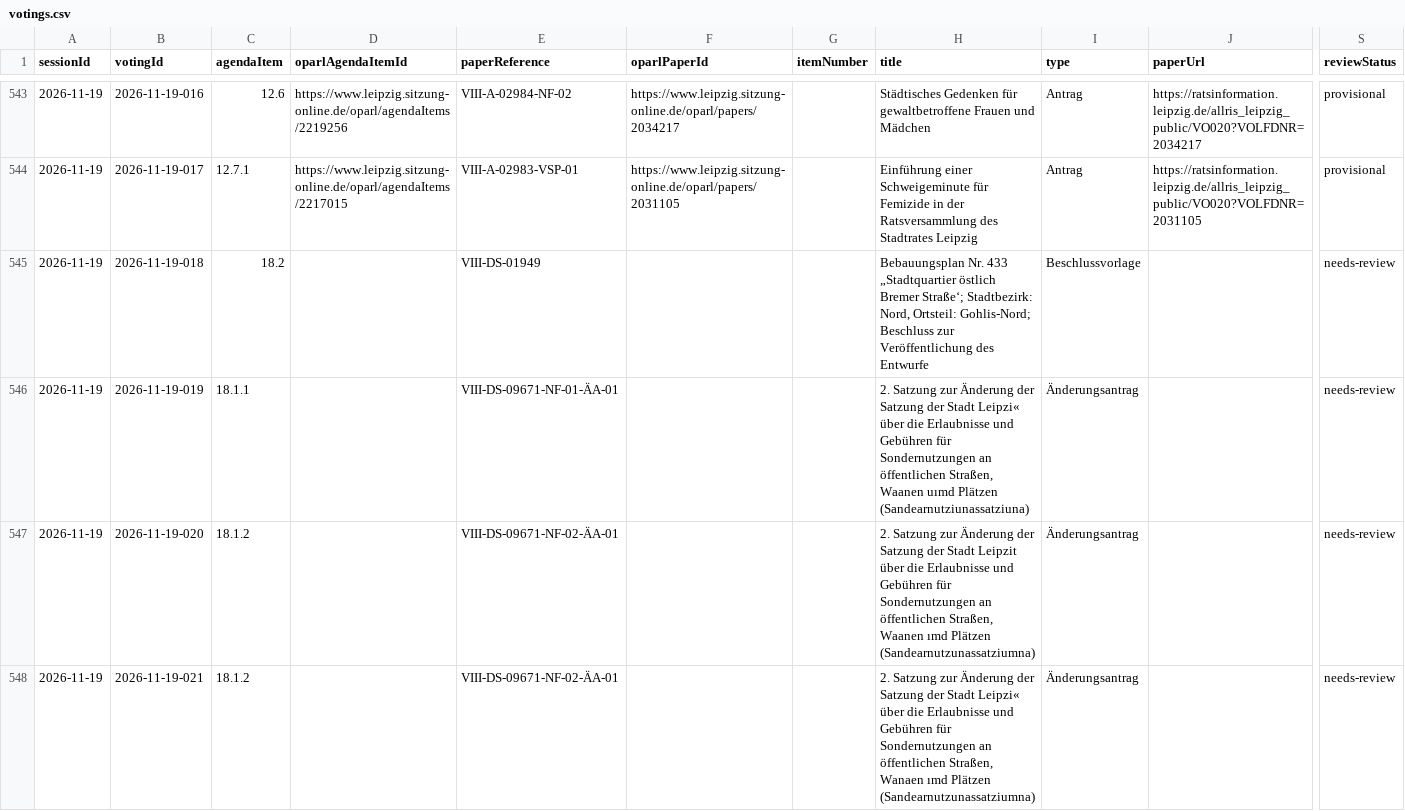
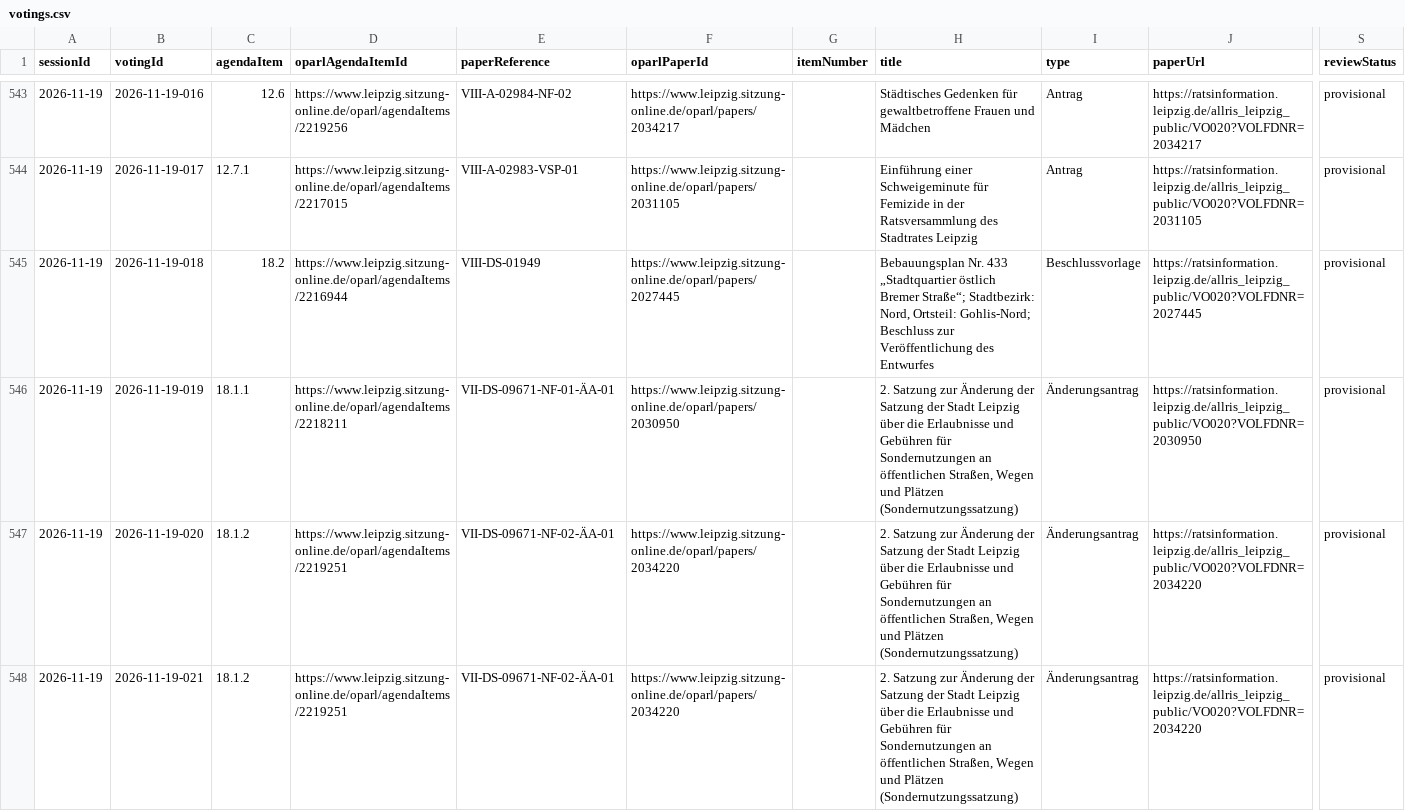
Before and after one commit to ungeschneuer/StadtratWatch-Leipzig, a CSV file: data/leipzig-8/votings.csv, drawn as a sheet; only a part is shown, gaps mark what is left out; the diff covers the shown part only; the diff names each change by its address in the sheet, - before the commit and + after, or states it on an @@ line.

```diff
--- a/data/leipzig-8/votings.csv
+++ b/data/leipzig-8/votings.csv
-D545 (oparlAgendaItemId): (empty)
+D545 (oparlAgendaItemId): https://www.leipzig.sitzung-online.de/oparl/agendaItems/2216944
-F545 (oparlPaperId): (empty)
+F545 (oparlPaperId): https://www.leipzig.sitzung-online.de/oparl/papers/2027445
-H545 (title): …östlich Bremer Straße‘; Stadtbezirk: Nord, Ortsteil: Gohlis-Nord; Beschluss zur Veröffentlichung des Entwurfe
+H545 (title): …östlich Bremer Straße“; Stadtbezirk: Nord, Ortsteil: Gohlis-Nord; Beschluss zur Veröffentlichung des Entwurfes
-J545 (paperUrl): (empty)
+J545 (paperUrl): https://ratsinformation.leipzig.de/allris_leipzig_public/VO020?VOLFDNR=2027445
-S545:S548 (reviewStatus): needs-review
+S545:S548 (reviewStatus): provisional
-D546 (oparlAgendaItemId): (empty)
+D546 (oparlAgendaItemId): https://www.leipzig.sitzung-online.de/oparl/agendaItems/2218211
-E546 (paperReference): VIII-DS-09671-NF-01-ÄA-01
+E546 (paperReference): VII-DS-09671-NF-01-ÄA-01
-F546 (oparlPaperId): (empty)
+F546 (oparlPaperId): https://www.leipzig.sitzung-online.de/oparl/papers/2030950
-H546 (title): …der Stadt Leipzi« über die Erlaubnisse und Gebühren für Sondernutzungen an öffentlichen Straßen, Waanen uımd Plätzen (Sandearnutziunassatziuna)
+H546 (title): …der Stadt Leipzig über die Erlaubnisse und Gebühren für Sondernutzungen an öffentlichen Straßen, Wegen und Plätzen (Sondernutzungssatzung)
-J546 (paperUrl): (empty)
+J546 (paperUrl): https://ratsinformation.leipzig.de/allris_leipzig_public/VO020?VOLFDNR=2030950
-D547:D548 (oparlAgendaItemId): (empty)
+D547:D548 (oparlAgendaItemId): https://www.leipzig.sitzung-online.de/oparl/agendaItems/2219251
-E547:E548 (paperReference): VIII-DS-09671-NF-02-ÄA-01
+E547:E548 (paperReference): VII-DS-09671-NF-02-ÄA-01
-F547:F548 (oparlPaperId): (empty)
+F547:F548 (oparlPaperId): https://www.leipzig.sitzung-online.de/oparl/papers/2034220
-H547 (title): …der Stadt Leipzit über die Erlaubnisse und Gebühren für Sondernutzungen an öffentlichen Straßen, Waanen ımd Plätzen (Sandearnutzunassatziumna)
+H547 (title): …der Stadt Leipzig über die Erlaubnisse und Gebühren für Sondernutzungen an öffentlichen Straßen, Wegen und Plätzen (Sondernutzungssatzung)
-J547:J548 (paperUrl): (empty)
+J547:J548 (paperUrl): https://ratsinformation.leipzig.de/allris_leipzig_public/VO020?VOLFDNR=2034220
-H548 (title): …der Stadt Leipzi« über die Erlaubnisse und Gebühren für Sondernutzungen an öffentlichen Straßen, Wanaen ımd Plätzen (Sandearnutzunassatziumna)
+H548 (title): …der Stadt Leipzig über die Erlaubnisse und Gebühren für Sondernutzungen an öffentlichen Straßen, Wegen und Plätzen (Sondernutzungssatzung)
```
Also changed, not shown: 60 edited cells elsewhere in this file, data/leipzig-8/2026-11-19/votes-2026-11-19.csv, 5 other files.
